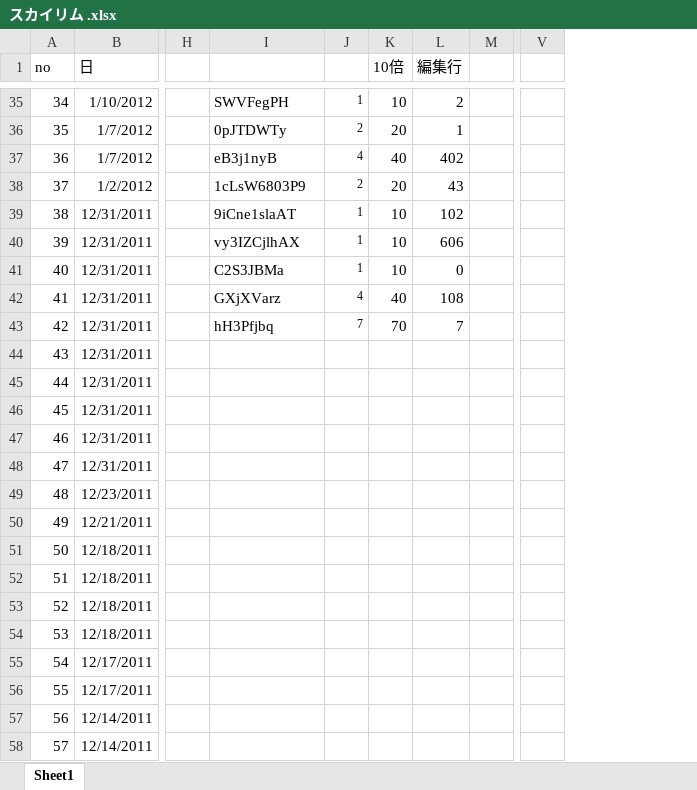
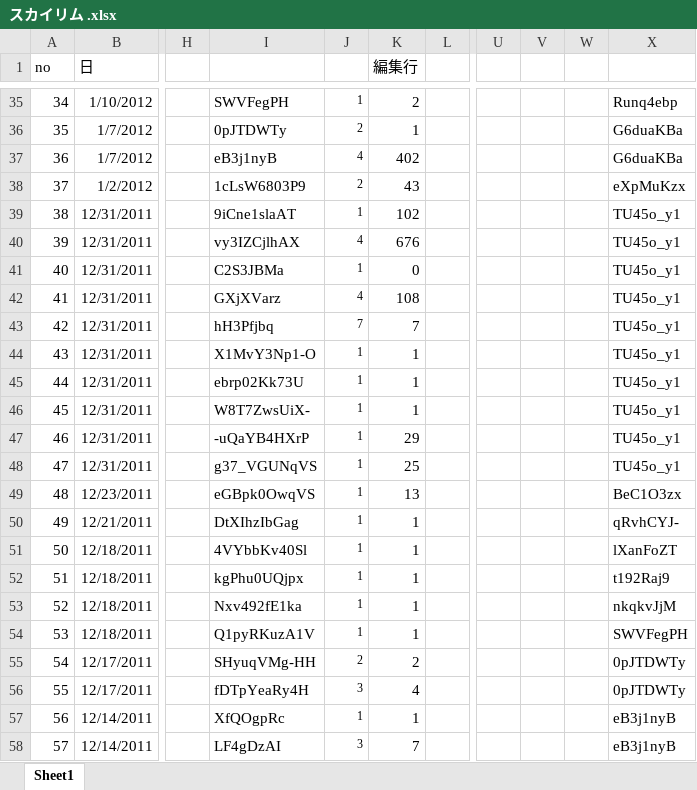
Before and after one commit to keimatsui/kadai, an Excel workbook: 卒業論文/卒論(管理用)/スカイリム .xlsx, sheet Sheet1, drawn as a sheet; only a part is shown, gaps mark what is left out; values as stored, in another font and other column widths than the file's, no borders; charts and pictures not drawn; removed rows and columns are numbered as before the commit, all else as after; the diff covers the shown part only; the diff names each change by its address in the sheet, - before the commit and + after, or states it on an @@ line.

```diff
--- a/卒業論文/卒論(管理用)/スカイリム .xlsx (sheet Sheet1)
+++ b/卒業論文/卒論(管理用)/スカイリム .xlsx (sheet Sheet1)
-column K (10倍), rows 35-43: 10 | 20 | 40 | 20 | 10 | 10 | 10 | 40 | 70
-column V, empty
+column U, empty
+column V, empty
+column W, empty
+column X, rows 35-58: Runq4ebp | G6duaKBa | G6duaKBa | eXpMuKzx | TU45o_y1 | TU45o_y1 | TU45o_y1 | TU45o_y1 | TU45o_y1 | TU45o_y1 | TU45o_y1 | TU45o_y1 | TU45o_y1 | TU45o_y1 | BeC1O3zx | qRvhCYJ- | lXanFoZT | t192Raj9 | nkqkvJjM | SWVFegPH | 0pJTDWTy | 0pJTDWTy | eB3j1nyB | eB3j1nyB
-J40: 1
+J40: 4
-K40 (編集行): 606
+K40 (編集行): 676
-I44: (empty)
+I44: X1MvY3Np1-O
-J44:J54: (empty)
+J44:J54: 1
-K44:K46 (編集行): (empty)
+K44:K46 (編集行): 1
-I45: (empty)
+I45: ebrp02Kk73U
-I46: (empty)
+I46: W8T7ZwsUiX-
-I47: (empty)
+I47: -uQaYB4HXrP
-K47 (編集行): (empty)
+K47 (編集行): 29
-I48: (empty)
+I48: g37_VGUNqVS
-K48 (編集行): (empty)
+K48 (編集行): 25
-I49: (empty)
+I49: eGBpk0OwqVS
-K49 (編集行): (empty)
+K49 (編集行): 13
-I50: (empty)
+I50: DtXIhzIbGag
-K50:K54 (編集行): (empty)
+K50:K54 (編集行): 1
-I51: (empty)
+I51: 4VYbbKv40Sl
-I52: (empty)
+I52: kgPhu0UQjpx
-I53: (empty)
+I53: Nxv492fE1ka
-I54: (empty)
+I54: Q1pyRKuzA1V
-I55: (empty)
+I55: SHyuqVMg-HH
-J55: (empty)
+J55: 2
-K55 (編集行): (empty)
+K55 (編集行): 2
-I56: (empty)
+I56: fDTpYeaRy4H
-J56: (empty)
+J56: 3
-K56 (編集行): (empty)
+K56 (編集行): 4
-I57: (empty)
+I57: XfQOgpRc
-J57: (empty)
+J57: 1
-K57 (編集行): (empty)
+K57 (編集行): 1
-I58: (empty)
+I58: LF4gDzAI
-J58: (empty)
+J58: 3
-K58 (編集行): (empty)
+K58 (編集行): 7
```
Also changed, not shown: 147 edited cells elsewhere in this sheet, formulas that keep their value, charts or pictures, 4 other files.
